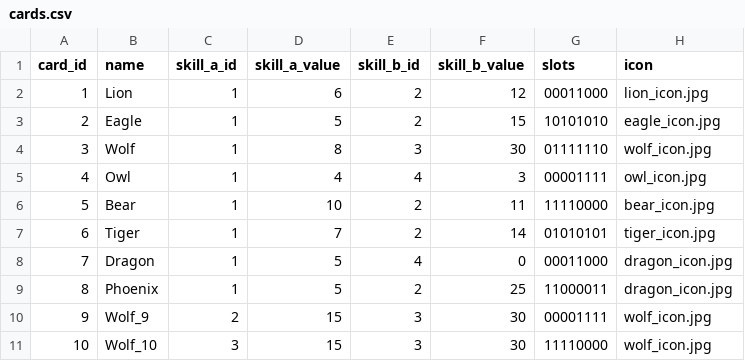
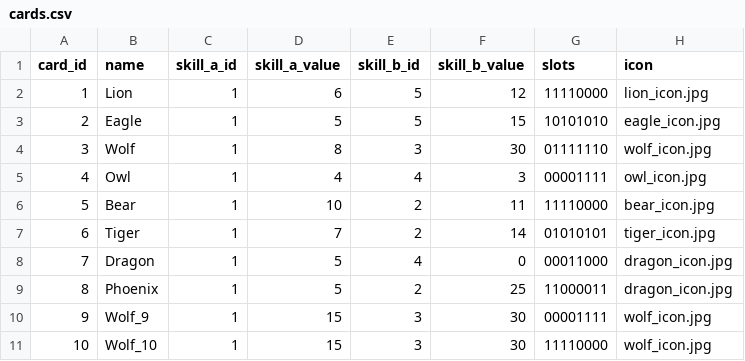
Before and after one commit to Gacstar/Marble, a CSV file: MarbleGame/gameplay/cards/food/cards.csv, drawn as a sheet.

```diff
--- a/MarbleGame/gameplay/cards/food/cards.csv
+++ b/MarbleGame/gameplay/cards/food/cards.csv
@@ -1,4 +1,4 @@
 card_id,name,skill_a_id,skill_a_value,skill_b_id,skill_b_value,slots,icon
-1,Lion,1,6,2,12,00011000,lion_icon.jpg
-2,Eagle,1,5,2,15,10101010,eagle_icon.jpg
+1,Lion,1,6,5,12,11110000,lion_icon.jpg
+2,Eagle,1,5,5,15,10101010,eagle_icon.jpg
 3,Wolf,1,8,3,30,01111110,wolf_icon.jpg
@@ -9,3 +9,3 @@ card_id,name,skill_a_id,skill_a_value,skill_b_id,skill_b_value,slots,icon
 8,Phoenix,1,5,2,25,11000011,dragon_icon.jpg
-9,Wolf_9,2,15,3,30,00001111,wolf_icon.jpg
-10,Wolf_10,3,15,3,30,11110000,wolf_icon.jpg
+9,Wolf_9,1,15,3,30,00001111,wolf_icon.jpg
+10,Wolf_10,1,15,3,30,11110000,wolf_icon.jpg
```
Also changed, not shown: 11 other files.
